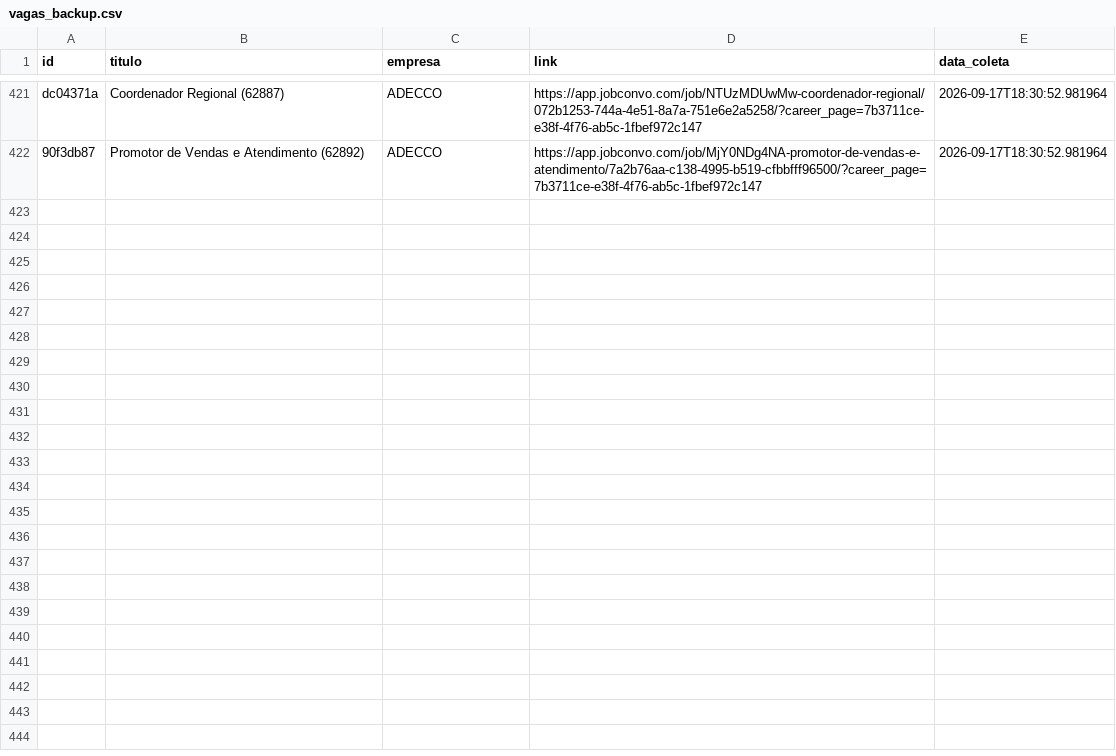
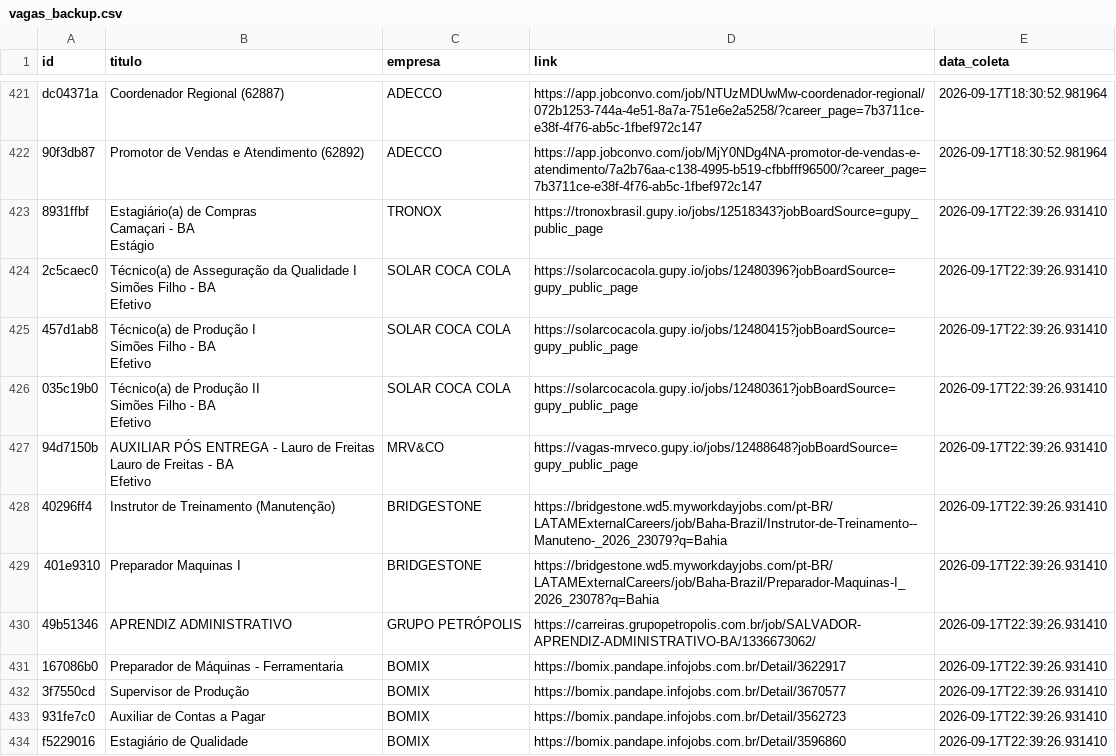
Before and after one commit to AndreyCarlos07/central-vagas, a CSV file: vagas_backup.csv, drawn as a sheet; only a part is shown, gaps mark what is left out.

Commit message:
Backup automático vagas.csv

```diff
--- a/vagas_backup.csv
+++ b/vagas_backup.csv
@@ -938 +938,23 @@ dc04371a,Coordenador Regional (62887),ADECCO,https://app.jobconvo.com/job/NTUzMD
 90f3db87,Promotor de Vendas e Atendimento (62892),ADECCO,https://app.jobconvo.com/job/MjY0NDg4NA-promotor-de-vendas-e-atendimento/7a2b76aa-c138-4995-b519-cfbbfff96500/?career_page=7b3711ce-e38f-4f76-ab5c-1fbef972c147,2026-09-17T18:30:52.981964
+8931ffbf,"Estagiário(a) de Compras
+Camaçari - BA
+Estágio",TRONOX,https://tronoxbrasil.gupy.io/jobs/12518343?jobBoardSource=gupy_public_page,2026-09-17T22:39:26.931410
+2c5caec0,"Técnico(a) de Asseguração da Qualidade I
+Simões Filho - BA
+Efetivo",SOLAR COCA COLA,https://solarcocacola.gupy.io/jobs/12480396?jobBoardSource=gupy_public_page,2026-09-17T22:39:26.931410
+457d1ab8,"Técnico(a) de Produção I
+Simões Filho - BA
+Efetivo",SOLAR COCA COLA,https://solarcocacola.gupy.io/jobs/12480415?jobBoardSource=gupy_public_page,2026-09-17T22:39:26.931410
+035c19b0,"Técnico(a) de Produção II
+Simões Filho - BA
+Efetivo",SOLAR COCA COLA,https://solarcocacola.gupy.io/jobs/12480361?jobBoardSource=gupy_public_page,2026-09-17T22:39:26.931410
+94d7150b,"AUXILIAR PÓS ENTREGA - Lauro de Freitas
+Lauro de Freitas - BA
+Efetivo",MRV&CO,https://vagas-mrveco.gupy.io/jobs/12488648?jobBoardSource=gupy_public_page,2026-09-17T22:39:26.931410
+40296ff4,Instrutor de Treinamento (Manutenção),BRIDGESTONE,https://bridgestone.wd5.myworkdayjobs.com/pt-BR/LATAMExternalCareers/job/Baha-Brazil/Instrutor-de-Treinamento--Manuteno-_2026_23079?q=Bahia,2026-09-17T22:39:26.931410
+401e9310,Preparador Maquinas I,BRIDGESTONE,https://bridgestone.wd5.myworkdayjobs.com/pt-BR/LATAMExternalCareers/job/Baha-Brazil/Preparador-Maquinas-I_2026_23078?q=Bahia,2026-09-17T22:39:26.931410
+49b51346,APRENDIZ ADMINISTRATIVO,GRUPO PETRÓPOLIS,https://carreiras.grupopetropolis.com.br/job/SALVADOR-APRENDIZ-ADMINISTRATIVO-BA/1336673062/,2026-09-17T22:39:26.931410
+167086b0,Preparador de Máquinas - Ferramentaria,BOMIX,https://bomix.pandape.infojobs.com.br/Detail/3622917,2026-09-17T22:39:26.931410
+3f7550cd,Supervisor de Produção,BOMIX,https://bomix.pandape.infojobs.com.br/Detail/3670577,2026-09-17T22:39:26.931410
+931fe7c0,Auxiliar de Contas a Pagar,BOMIX,https://bomix.pandape.infojobs.com.br/Detail/3562723,2026-09-17T22:39:26.931410
+f5229016,Estagiário de Qualidade,BOMIX,https://bomix.pandape.infojobs.com.br/Detail/3596860,2026-09-17T22:39:26.931410
```
